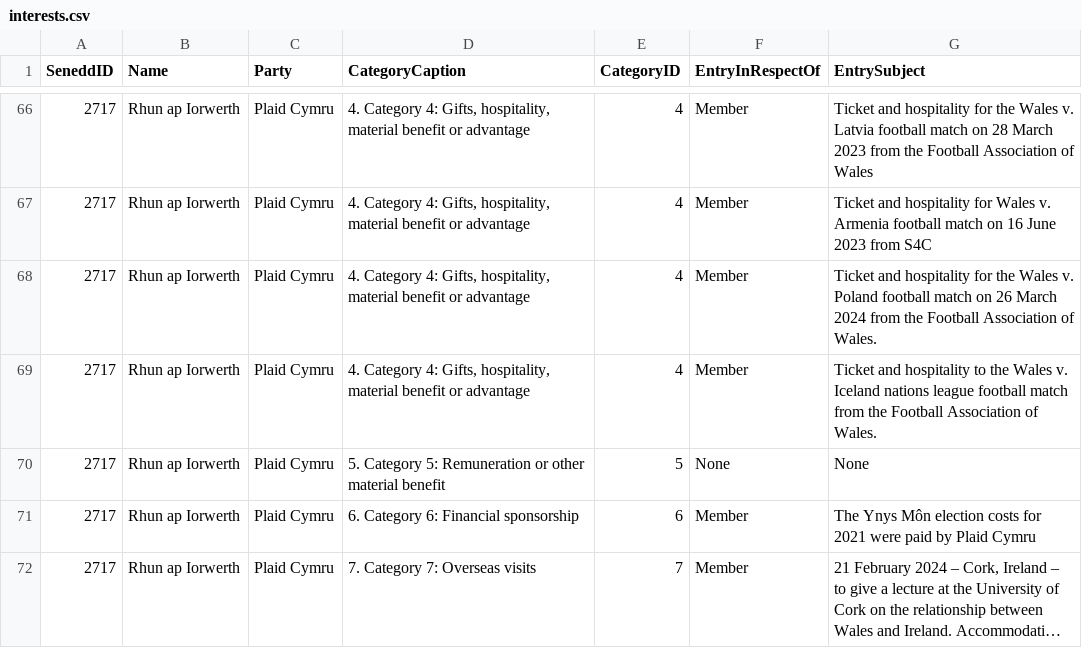
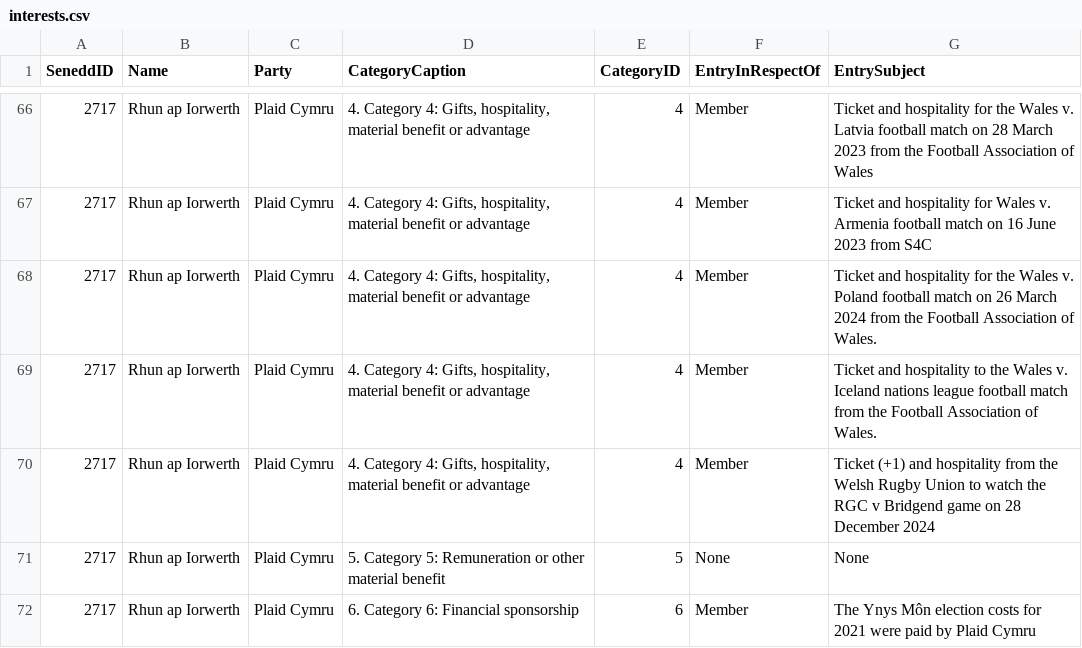
Before and after one commit to stupidpupil/senedd_scraper, a CSV file: interests.csv, drawn as a sheet; only a part is shown, gaps mark what is left out; the shorter side is filled out with more unchanged rows; long unchanged cells end in …; the diff names each change by its address in the sheet, - before the commit and + after, or states it on an @@ line.

```diff
--- a/interests.csv
+++ b/interests.csv
+row 70: 2717 | Rhun ap Iorwerth | Plaid Cymru | 4. Category 4: Gifts, hospitality, material benefit or advantage | 4 | Member | Ticket (+1) and hospitality from the Welsh Rugby Union to watch the RGC v Bridgend game on 28 December 2024
```
Also changed, not shown: registers_by_senedd_id/2717.csv, 1 other file.
